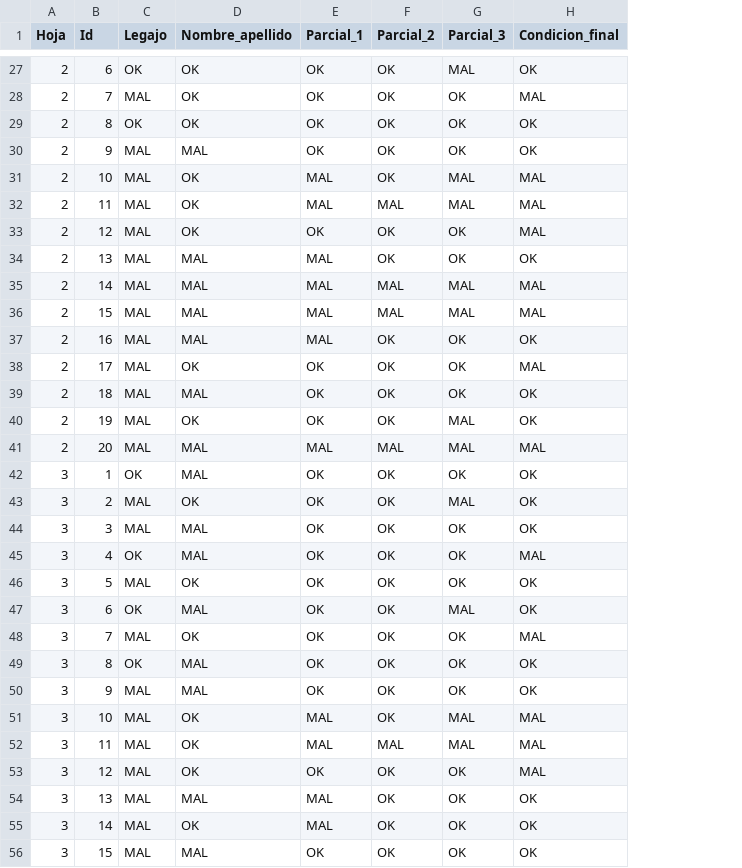
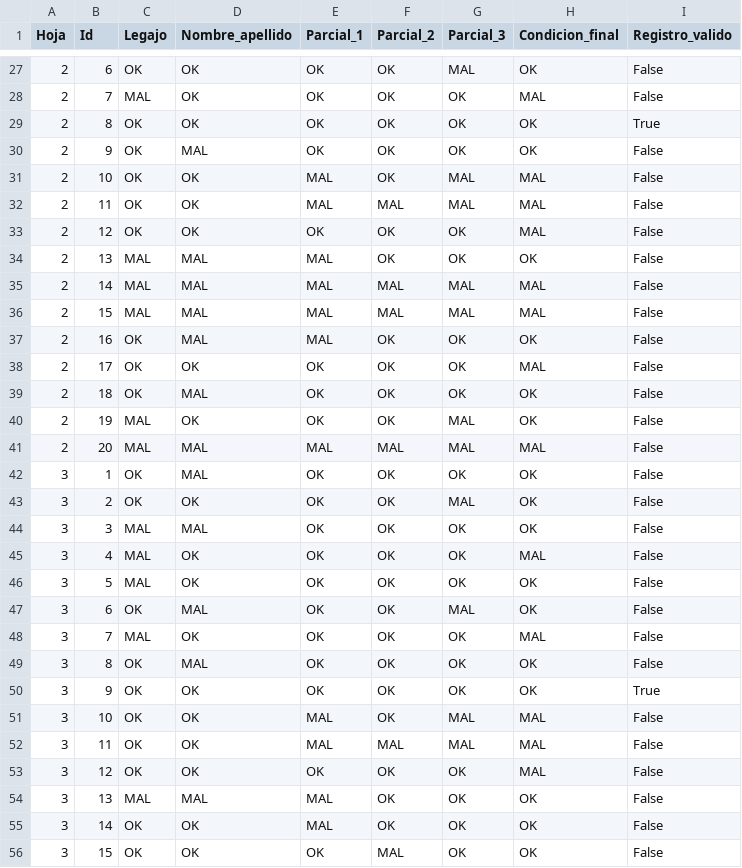
Before and after one commit to david-ibaceta/TUIA_PDI_TP1_2026_C2_outl, a CSV file: TP1/outputs/validacion_resultados.csv, drawn as a sheet; only a part is shown, gaps mark what is left out; the diff covers the shown part only; the diff names each change by its address in the sheet, - before the commit and + after, or states it on an @@ line.

Commit message:
Cambio nombres y elimino informacion vieja. Actualizo detalles de forma. Ahora detecta bien los campos porque estaba usando los archivos png equivocados

```diff
--- a/TP1/outputs/validacion_resultados.csv
+++ b/TP1/outputs/validacion_resultados.csv
+column I (Registro_valido), rows 27-56: False | False | True | False | False | False | False | False | False | False | False | False | False | False | False | False | False | False | False | False | False | False | False | True | False | False | False | False | False | False
-C30:C33 (Legajo): MAL
+C30:C33 (Legajo): OK
-C37:C39 (Legajo): MAL
+C37:C39 (Legajo): OK
-C43 (Legajo): MAL
+C43 (Legajo): OK
-C45 (Legajo): OK
+C45 (Legajo): MAL
-D45 (Nombre_apellido): MAL
+D45 (Nombre_apellido): OK
-C50:C53 (Legajo): MAL
+C50:C53 (Legajo): OK
-D50 (Nombre_apellido): MAL
+D50 (Nombre_apellido): OK
-C55:C56 (Legajo): MAL
+C55:C56 (Legajo): OK
-D56 (Nombre_apellido): MAL
+D56 (Nombre_apellido): OK
-F56 (Parcial_2): OK
+F56 (Parcial_2): MAL
```
Also changed, not shown: 30 edited cells elsewhere in this file, 17 other files.
